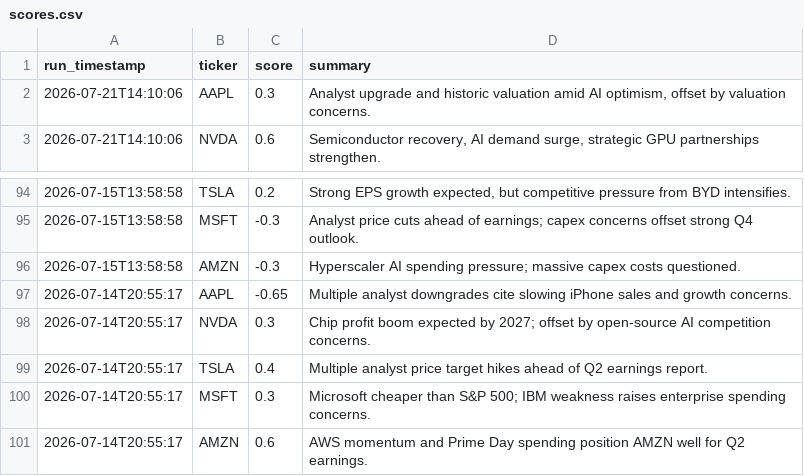
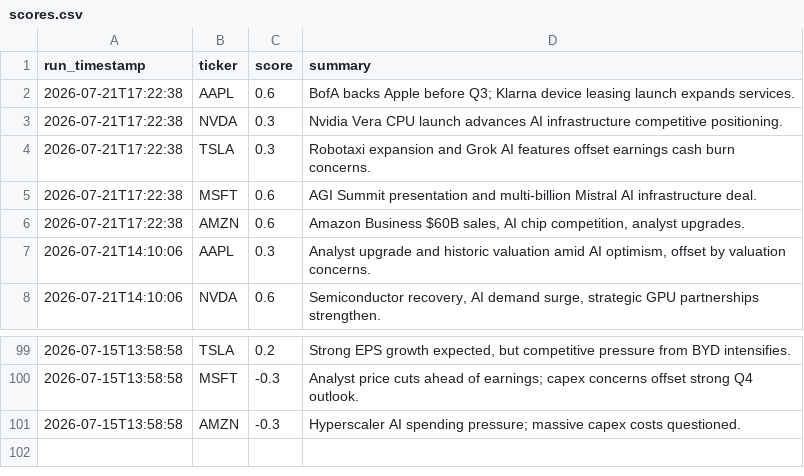
Before and after one commit to williamabrams88-hub/finance---investment-orchestrator, a CSV file: stock-sentiment/reports/scores.csv, drawn as a sheet; only a part is shown, gaps mark what is left out; removed rows and columns are numbered as before the commit, all else as after; the diff names each change by its address in the sheet, - before the commit and + after, or states it on an @@ line.

```diff
--- a/stock-sentiment/reports/scores.csv
+++ b/stock-sentiment/reports/scores.csv
+row 2: 2026-07-21T17:22:38 | AAPL | 0.6 | BofA backs Apple before Q3; Klarna device leasing launch expands services.
+row 3: 2026-07-21T17:22:38 | NVDA | 0.3 | Nvidia Vera CPU launch advances AI infrastructure competitive positioning.
+row 4: 2026-07-21T17:22:38 | TSLA | 0.3 | Robotaxi expansion and Grok AI features offset earnings cash burn concerns.
+row 5: 2026-07-21T17:22:38 | MSFT | 0.6 | AGI Summit presentation and multi-billion Mistral AI infrastructure deal.
+row 6: 2026-07-21T17:22:38 | AMZN | 0.6 | Amazon Business $60B sales, AI chip competition, analyst upgrades.
-row 97: 2026-07-14T20:55:17 | AAPL | -0.65 | Multiple analyst downgrades cite slowing iPhone sales and growth concerns.
-row 98: 2026-07-14T20:55:17 | NVDA | 0.3 | Chip profit boom expected by 2027; offset by open-source AI competition concerns.
-row 99: 2026-07-14T20:55:17 | TSLA | 0.4 | Multiple analyst price target hikes ahead of Q2 earnings report.
-row 100: 2026-07-14T20:55:17 | MSFT | 0.3 | Microsoft cheaper than S&P 500; IBM weakness raises enterprise spending concerns.
-row 101: 2026-07-14T20:55:17 | AMZN | 0.6 | AWS momentum and Prime Day spending position AMZN well for Q2 earnings.
```
Also changed, not shown: 1 other file.
